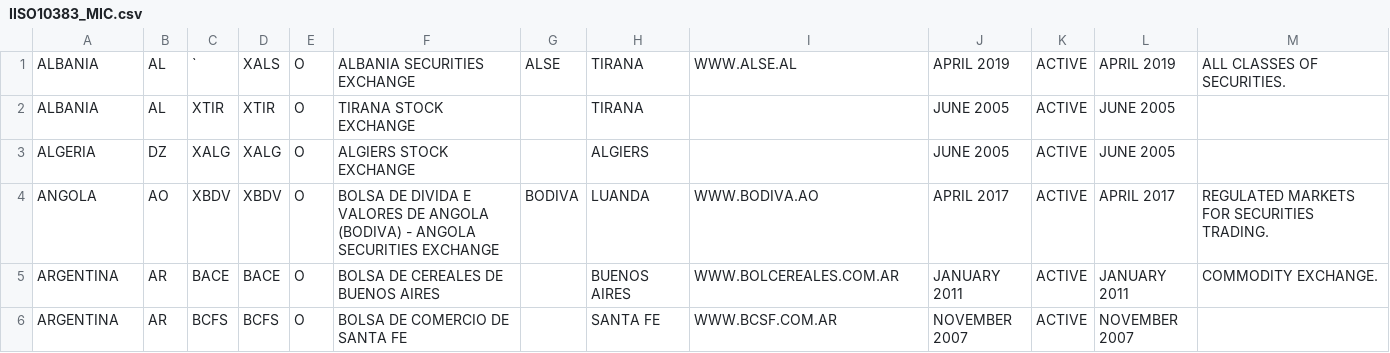
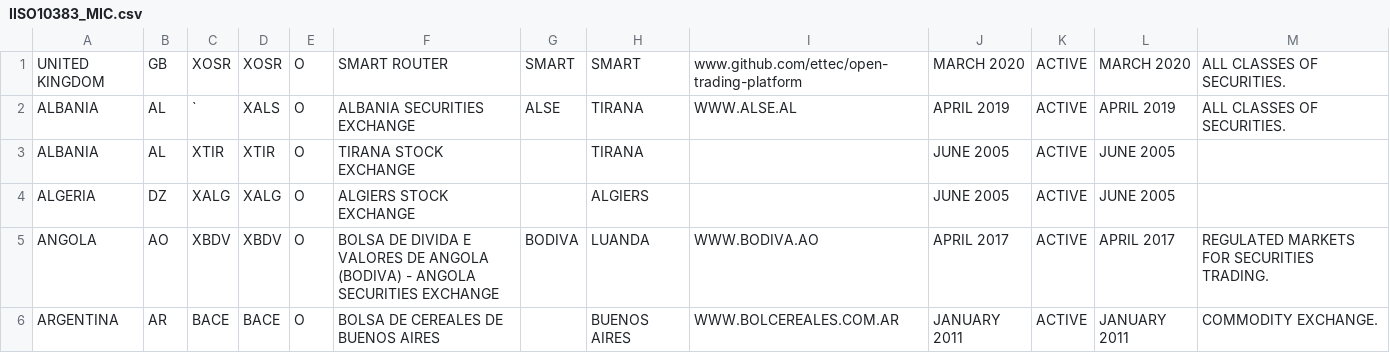
Before and after one commit to ettec/open-trading-platform, a CSV file: go/static-data-loaders/resources/IISO10383_MIC.csv, drawn as a sheet; only a part is shown; the shorter side is filled out with more unchanged rows; the diff names each change by its address in the sheet, - before the commit and + after, or states it on an @@ line.

```diff
--- a/go/static-data-loaders/resources/IISO10383_MIC.csv
+++ b/go/static-data-loaders/resources/IISO10383_MIC.csv
+row 1: UNITED KINGDOM | GB | XOSR | XOSR | O | SMART ROUTER | SMART | SMART | www.github.com/ettec/open-trading-platform | MARCH 2020 | ACTIVE | MARCH 2020 | ALL CLASSES OF SECURITIES.
```
Also changed, not shown: 23 other files.
